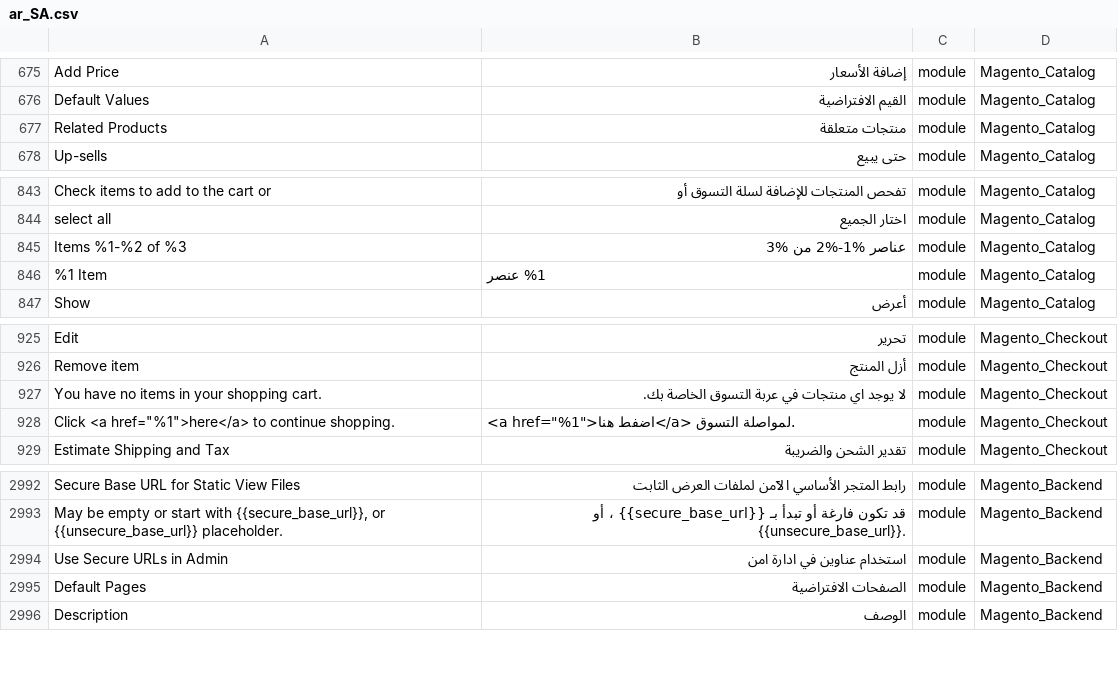
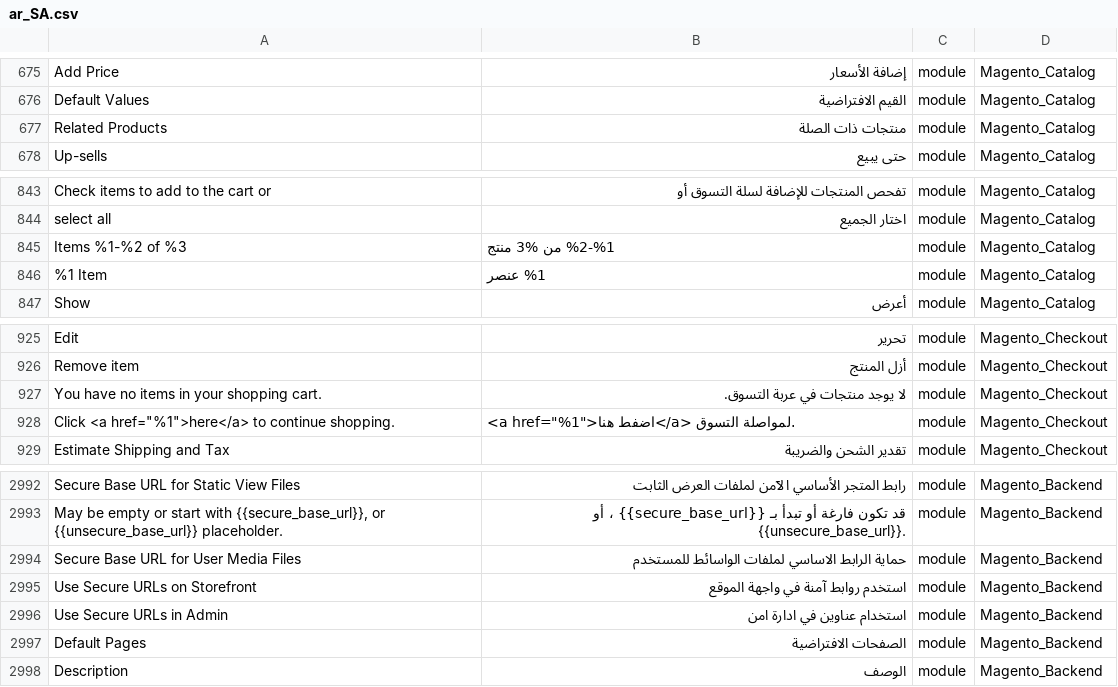
Before and after one commit to Magento2Translations/language_ar_sa, a CSV file: ar_SA.csv, drawn as a sheet; only a part is shown, gaps mark what is left out; the diff names each change by its address in the sheet, - before the commit and + after, or states it on an @@ line.

```diff
--- a/ar_SA.csv
+++ b/ar_SA.csv
-B677: منتجات متعلقة
+B677: منتجات ذات الصلة
-B845: عناصر %1-%2 من %3
+B845: %1-%2 من %3 منتج
-B927: لا يوجد اي منتجات في عربة التسوق الخاصة بك.
+B927: لا يوجد منتجات في عربة التسوق.
+row 2994: Secure Base URL for User Media Files | حماية الرابط الاساسي لملفات الواسائط للمستخدم | module | Magento_Backend
+row 2995: Use Secure URLs on Storefront | استخدم روابط آمنة في واجهة الموقع | module | Magento_Backend
```
Also changed, not shown: 1 other file.
